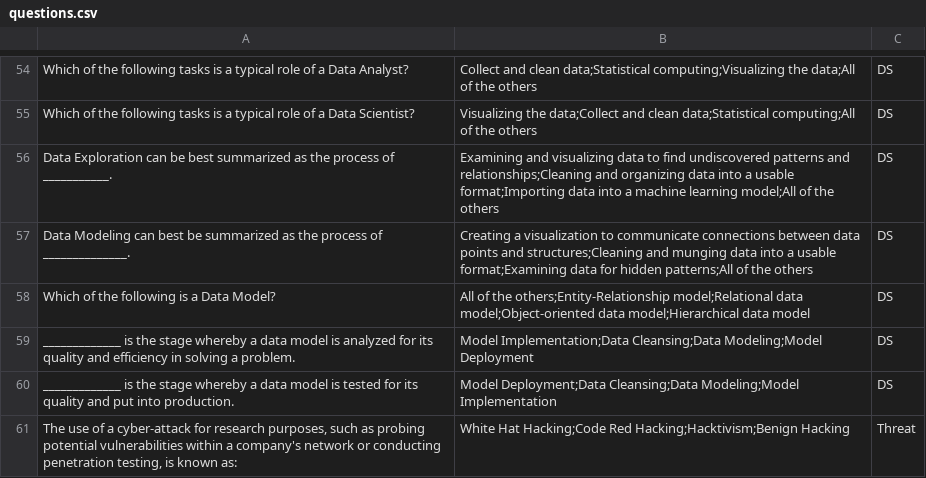
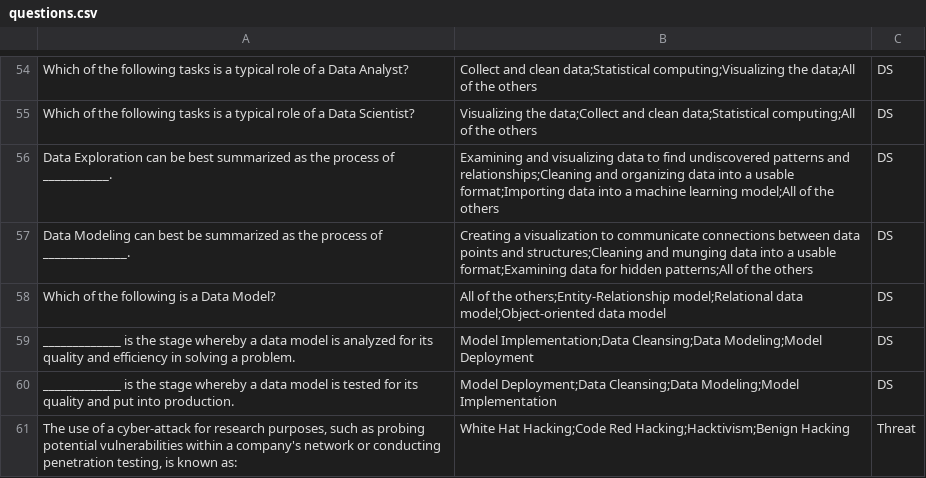
Before and after one commit to COMP2281/software-engineering-group-17, a CSV file: game/SEProject/Assets/Resources/questions.csv, drawn as a sheet; only a part is shown, gaps mark what is left out; the diff covers the shown part only.

Commit message:
Change question to have at max 4 answers

```diff
--- a/game/SEProject/Assets/Resources/questions.csv
+++ b/game/SEProject/Assets/Resources/questions.csv
@@ -57,3 +57,3 @@ Data Exploration can be best summarized as the process of ___________.,Examining
 Data Modeling can best be summarized as the process of ______________.,Creating a visualization to communicate connections between data points and structures;Cleaning and munging data into a usable format;Examining data for hidden patterns;All of the others,DS
-Which of the following is a Data Model?,All of the others;Entity-Relationship model;Relational data model;Object-oriented data model;Hierarchical data model,DS
+Which of the following is a Data Model?,All of the others;Entity-Relationship model;Relational data model;Object-oriented data model,DS
 _____________ is the stage whereby a data model is analyzed for its quality and efficiency in solving a problem.,Model Implementation;Data Cleansing;Data Modeling;Model Deployment,DS
```
Also changed, not shown: 10 edited cells elsewhere in this file, 11 other files.
